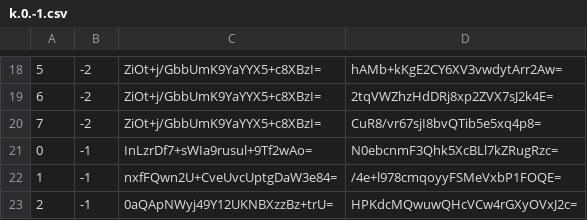
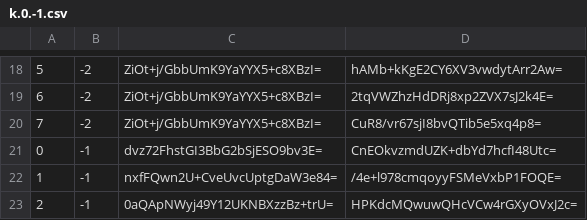
Before and after one commit to counterfitninja/chilled-nether, a CSV file: tiles/zoom.-1/metadata/k.0.-1.csv, drawn as a sheet; only a part is shown, gaps mark what is left out.

```diff
--- a/tiles/zoom.-1/metadata/k.0.-1.csv
+++ b/tiles/zoom.-1/metadata/k.0.-1.csv
@@ -20,3 +20,3 @@
 7,-2,ZiOt+j/GbbUmK9YaYYX5+c8XBzI=,CuR8/vr67sjI8bvQTib5e5xq4p8=
-0,-1,InLzrDf7+sWIa9rusul+9Tf2wAo=,N0ebcnmF3Qhk5XcBLl7kZRugRzc=
+0,-1,dvz72FhstGI3BbG2bSjESO9bv3E=,CnEOkvzmdUZK+dbYd7hcfI48Utc=
 1,-1,nxfFQwn2U+CveUvcUptgDaW3e84=,/4e+l978cmqoyyFSMeVxbP1FOQE=
```
Also changed, not shown: tiles/zoom.-1/metadata/k.-1.-1.csv, tiles/zoom.-1/metadata/k.0.0.csv, 24 other files.
